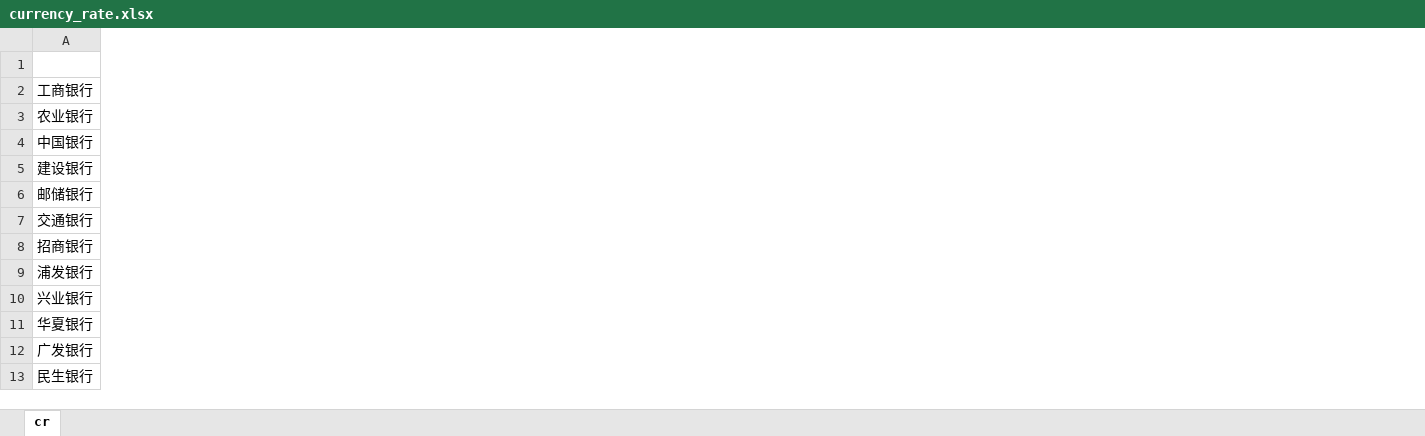
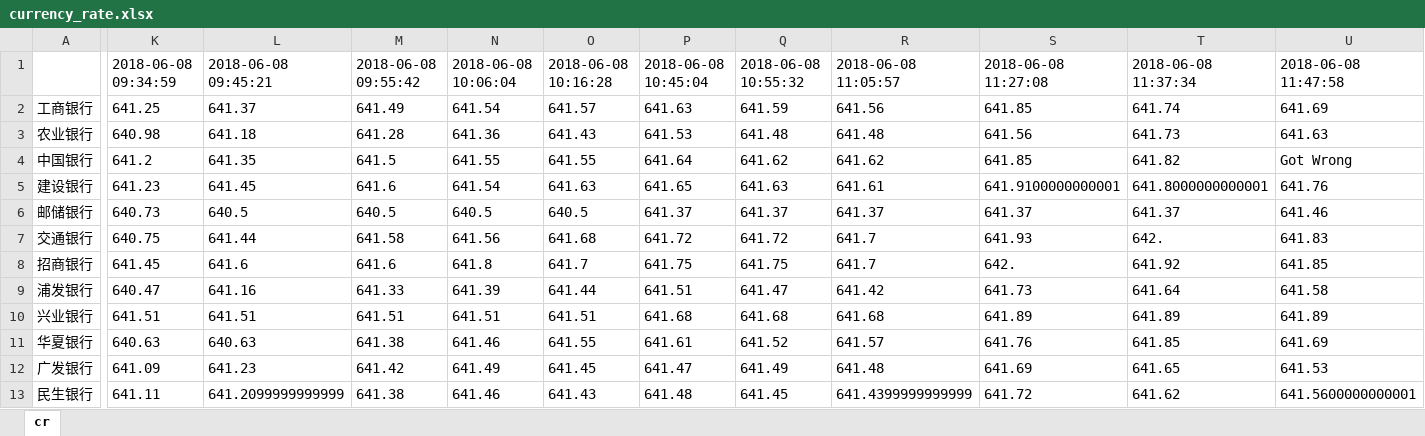
Before and after one commit to hehehe47/Currency_rate, an Excel workbook: log/currency_rate.xlsx, sheet cr, drawn as a sheet; only a part is shown, gaps mark what is left out; values as stored, in another font and other column widths than the file's, no borders; the diff covers the shown part only; the diff names each change by its address in the sheet, - before the commit and + after, or states it on an @@ line.

```diff
--- a/log/currency_rate.xlsx (sheet cr)
+++ b/log/currency_rate.xlsx (sheet cr)
+column K, rows 1-13: 2018-06-08 09:34:59 | 641.25 | 640.98 | 641.2 | 641.23 | 640.73 | 640.75 | 641.45 | 640.47 | 641.51 | 640.63 | 641.09 | 641.11
+column L, rows 1-13: 2018-06-08 09:45:21 | 641.37 | 641.18 | 641.35 | 641.45 | 640.5 | 641.44 | 641.6 | 641.16 | 641.51 | 640.63 | 641.23 | 641.2099999999999
+column M, rows 1-13: 2018-06-08 09:55:42 | 641.49 | 641.28 | 641.5 | 641.6 | 640.5 | 641.58 | 641.6 | 641.33 | 641.51 | 641.38 | 641.42 | 641.38
+column N, rows 1-13: 2018-06-08 10:06:04 | 641.54 | 641.36 | 641.55 | 641.54 | 640.5 | 641.56 | 641.8 | 641.39 | 641.51 | 641.46 | 641.49 | 641.46
+column O, rows 1-13: 2018-06-08 10:16:28 | 641.57 | 641.43 | 641.55 | 641.63 | 640.5 | 641.68 | 641.7 | 641.44 | 641.51 | 641.55 | 641.45 | 641.43
+column P, rows 1-13: 2018-06-08 10:45:04 | 641.63 | 641.53 | 641.64 | 641.65 | 641.37 | 641.72 | 641.75 | 641.51 | 641.68 | 641.61 | 641.47 | 641.48
+column Q, rows 1-13: 2018-06-08 10:55:32 | 641.59 | 641.48 | 641.62 | 641.63 | 641.37 | 641.72 | 641.75 | 641.47 | 641.68 | 641.52 | 641.49 | 641.45
+column R, rows 1-13: 2018-06-08 11:05:57 | 641.56 | 641.48 | 641.62 | 641.61 | 641.37 | 641.7 | 641.7 | 641.42 | 641.68 | 641.57 | 641.48 | 641.4399999999999
+column S, rows 1-13: 2018-06-08 11:27:08 | 641.85 | 641.56 | 641.85 | 641.9100000000001 | 641.37 | 641.93 | 642. | 641.73 | 641.89 | 641.76 | 641.69 | 641.72
+column T, rows 1-13: 2018-06-08 11:37:34 | 641.74 | 641.73 | 641.82 | 641.8000000000001 | 641.37 | 642. | 641.92 | 641.64 | 641.89 | 641.85 | 641.65 | 641.62
+column U, rows 1-13: 2018-06-08 11:47:58 | 641.69 | 641.63 | Got Wrong | 641.76 | 641.46 | 641.83 | 641.85 | 641.58 | 641.89 | 641.69 | 641.53 | 641.5600000000001
```
Also changed, not shown: 5 added columns elsewhere in this sheet, 3 other files.
